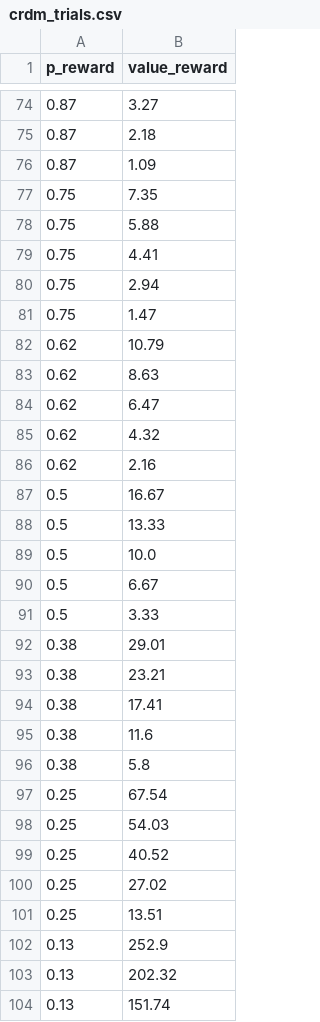
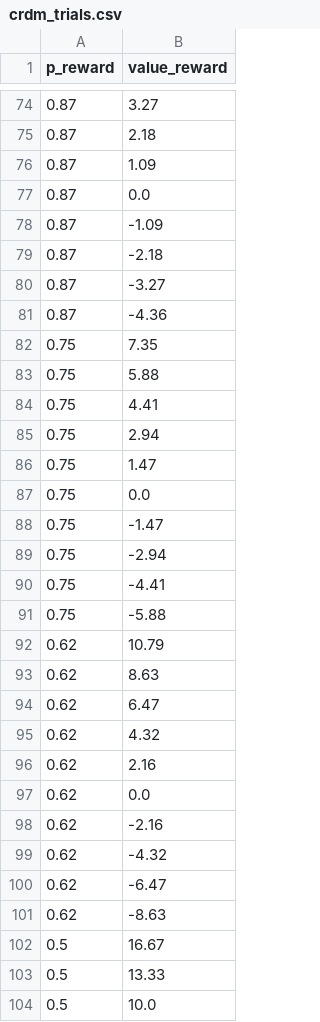
Before and after one commit to CDN-Lab/Adaptive_Choicesets, a CSV file: csv/crdm_trials.csv, drawn as a sheet; only a part is shown, gaps mark what is left out; the shorter side is filled out with more unchanged rows; the diff covers the shown part only; the diff names each change by its address in the sheet, - before the commit and + after, or states it on an @@ line.

```diff
--- a/csv/crdm_trials.csv
+++ b/csv/crdm_trials.csv
+row 77: 0.87 | 0.0
+row 78: 0.87 | -1.09
+row 79: 0.87 | -2.18
+row 80: 0.87 | -3.27
+row 81: 0.87 | -4.36
+row 87: 0.75 | 0.0
+row 88: 0.75 | -1.47
+row 89: 0.75 | -2.94
+row 90: 0.75 | -4.41
+row 91: 0.75 | -5.88
+row 97: 0.62 | 0.0
+row 98: 0.62 | -2.16
+row 99: 0.62 | -4.32
+row 100: 0.62 | -6.47
+row 101: 0.62 | -8.63
```
Also changed, not shown: 20 added rows elsewhere in this file, csv/crdm_trials_50cap.csv, csv/extrneg.csv, 1 other file.
